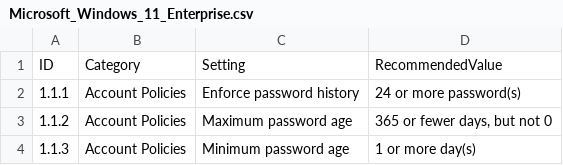
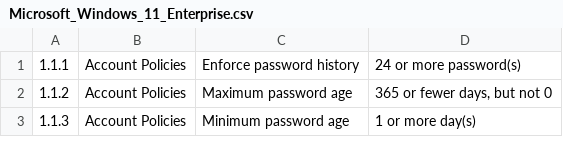
Before and after one commit to Tasuketeps/FYP-Hardening-Application, a CSV file: Enforcing_and_Scanning_Team/Naeem/Web_App/backend/benchmarks/csv/Microsoft_Windows_11_Enterprise.csv, drawn as a sheet; only a part is shown.

Commit message:
latest backend

```diff
--- a/Enforcing_and_Scanning_Team/Naeem/Web_App/backend/benchmarks/csv/Microsoft_Windows_11_Enterprise.csv
+++ b/Enforcing_and_Scanning_Team/Naeem/Web_App/backend/benchmarks/csv/Microsoft_Windows_11_Enterprise.csv
@@ -1,2 +1 @@
-ID,Category,Setting,RecommendedValue
 1.1.1,Account Policies,Enforce password history,24 or more password(s)
```
Also changed, not shown: Enforcing_and_Scanning_Team/Naeem/Web_App/backend/benchmarks/csv/Microsoft_Windows_Server_2019_Stand_-alone.csv, 29 other files.
